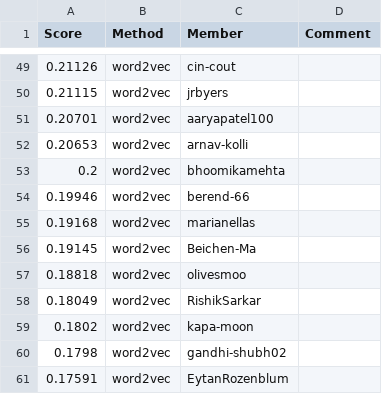
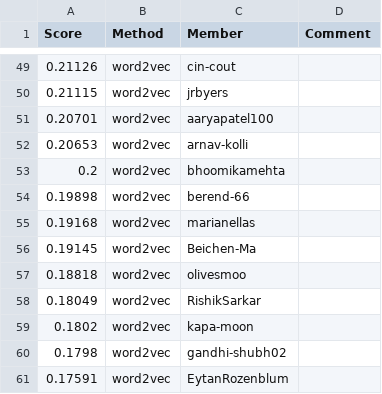
Before and after one commit to cornell-cs5740-sp25/leaderboards, a CSV file: a2/leaderboard.csv, drawn as a sheet; only a part is shown, gaps mark what is left out.

Commit message:
Leaderboard Update

```diff
--- a/a2/leaderboard.csv
+++ b/a2/leaderboard.csv
@@ -53,3 +53,3 @@ Score,Method,Member,Comment
 0.2,word2vec,bhoomikamehta,
-0.19946,word2vec,berend-66,
+0.19898,word2vec,berend-66,
 0.19168,word2vec,marianellas,
```
